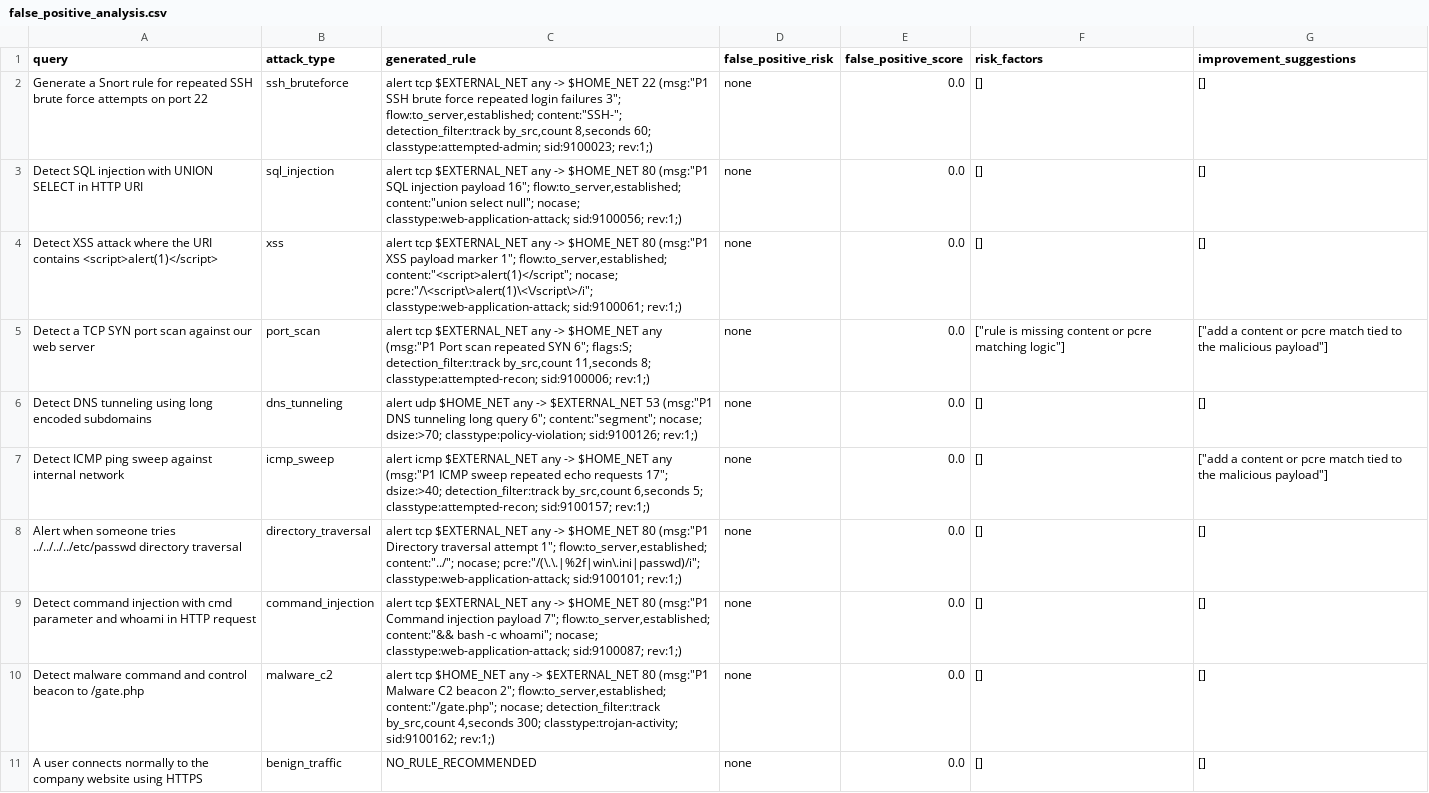
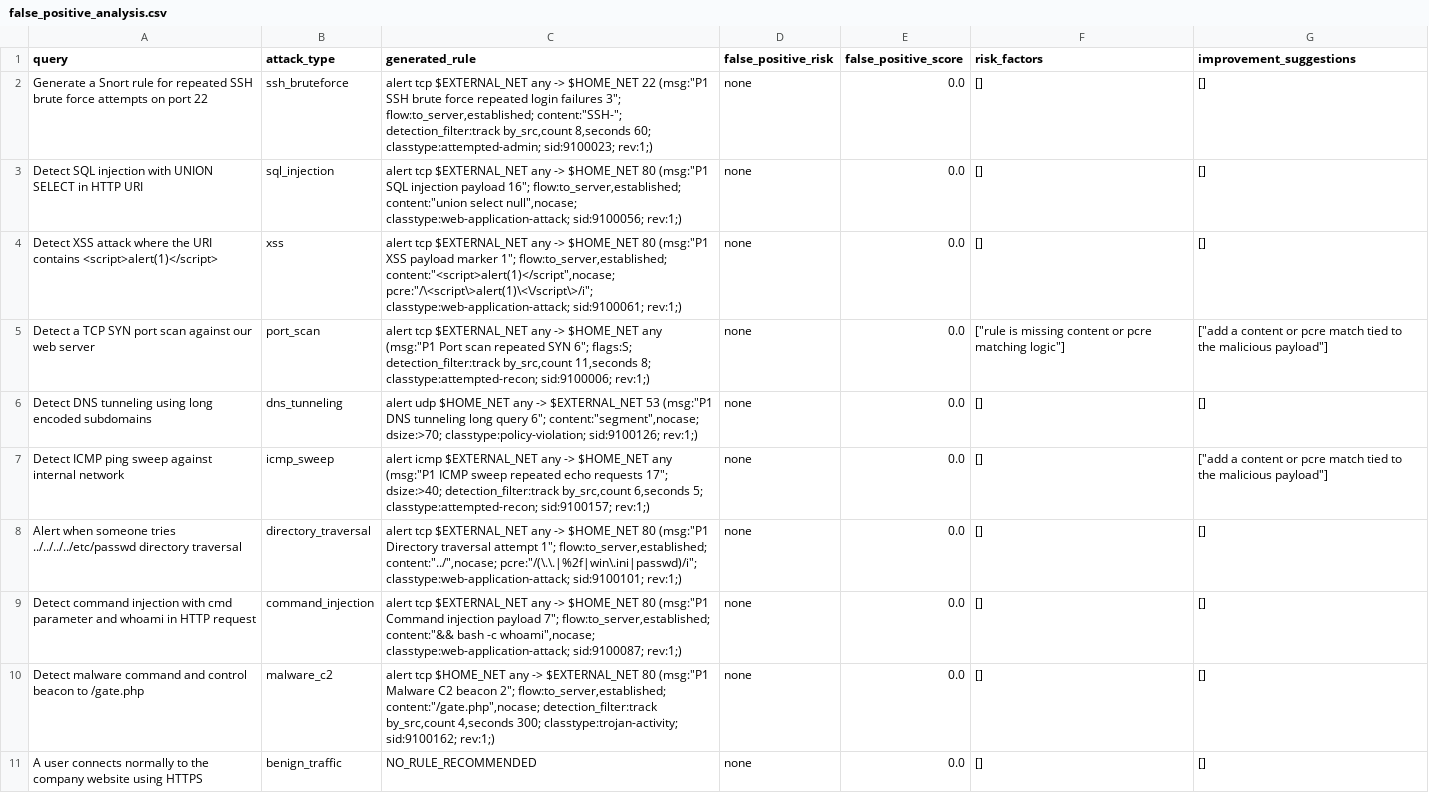
Before and after one commit to KYoussefAI/snort_rag_rule_generator, a CSV file: results/false_positive_analysis.csv, drawn as a sheet.

```diff
--- a/results/false_positive_analysis.csv
+++ b/results/false_positive_analysis.csv
@@ -2,10 +2,10 @@ query,attack_type,generated_rule,false_positive_risk,false_positive_score,risk_f
 Generate a Snort rule for repeated SSH brute force attempts on port 22,ssh_bruteforce,"alert tcp $EXTERNAL_NET any -> $HOME_NET 22 (msg:""P1 SSH brute force repeated login failures 3""; flow:to_server,established; content:""SSH-""; detection_filter:track by_src,count 8,seconds 60; classtype:attempted-admin; sid:9100023; rev:1;)",none,0.0,[],[]
-Detect SQL injection with UNION SELECT in HTTP URI,sql_injection,"alert tcp $EXTERNAL_NET any -> $HOME_NET 80 (msg:""P1 SQL injection payload 16""; flow:to_server,established; content:""union select null""; nocase; classtype:web-application-attack; sid:9100056; rev:1;)",none,0.0,[],[]
-Detect XSS attack where the URI contains <script>alert(1)</script>,xss,"alert tcp $EXTERNAL_NET any -> $HOME_NET 80 (msg:""P1 XSS payload marker 1""; flow:to_server,established; content:""<script>alert(1)</script""; nocase; pcre:""/\<script\>alert(1)\<\/script\>/i""; classtype:web-application-attack; sid:9100061; rev:1;)",none,0.0,[],[]
+Detect SQL injection with UNION SELECT in HTTP URI,sql_injection,"alert tcp $EXTERNAL_NET any -> $HOME_NET 80 (msg:""P1 SQL injection payload 16""; flow:to_server,established; content:""union select null"",nocase; classtype:web-application-attack; sid:9100056; rev:1;)",none,0.0,[],[]
+Detect XSS attack where the URI contains <script>alert(1)</script>,xss,"alert tcp $EXTERNAL_NET any -> $HOME_NET 80 (msg:""P1 XSS payload marker 1""; flow:to_server,established; content:""<script>alert(1)</script"",nocase; pcre:""/\<script\>alert(1)\<\/script\>/i""; classtype:web-application-attack; sid:9100061; rev:1;)",none,0.0,[],[]
 Detect a TCP SYN port scan against our web server,port_scan,"alert tcp $EXTERNAL_NET any -> $HOME_NET any (msg:""P1 Port scan repeated SYN 6""; flags:S; detection_filter:track by_src,count 11,seconds 8; classtype:attempted-recon; sid:9100006; rev:1;)",none,0.0,"[""rule is missing content or pcre matching logic""]","[""add a content or pcre match tied to the malicious payload""]"
-Detect DNS tunneling using long encoded subdomains,dns_tunneling,"alert udp $HOME_NET any -> $EXTERNAL_NET 53 (msg:""P1 DNS tunneling long query 6""; content:""segment""; nocase; dsize:>70; classtype:policy-violation; sid:9100126; rev:1;)",none,0.0,[],[]
+Detect DNS tunneling using long encoded subdomains,dns_tunneling,"alert udp $HOME_NET any -> $EXTERNAL_NET 53 (msg:""P1 DNS tunneling long query 6""; content:""segment"",nocase; dsize:>70; classtype:policy-violation; sid:9100126; rev:1;)",none,0.0,[],[]
 Detect ICMP ping sweep against internal network,icmp_sweep,"alert icmp $EXTERNAL_NET any -> $HOME_NET any (msg:""P1 ICMP sweep repeated echo requests 17""; dsize:>40; detection_filter:track by_src,count 6,seconds 5; classtype:attempted-recon; sid:9100157; rev:1;)",none,0.0,[],"[""add a content or pcre match tied to the malicious payload""]"
-Alert when someone tries ../../../../etc/passwd directory traversal,directory_traversal,"alert tcp $EXTERNAL_NET any -> $HOME_NET 80 (msg:""P1 Directory traversal attempt 1""; flow:to_server,established; content:""../""; nocase; pcre:""/(\.\.|%2f|win\.ini|passwd)/i""; classtype:web-application-attack; sid:9100101; rev:1;)",none,0.0,[],[]
-Detect command injection with cmd parameter and whoami in HTTP request,command_injection,"alert tcp $EXTERNAL_NET any -> $HOME_NET 80 (msg:""P1 Command injection payload 7""; flow:to_server,established; content:""&& bash -c whoami""; nocase; classtype:web-application-attack; sid:9100087; rev:1;)",none,0.0,[],[]
-Detect malware command and control beacon to /gate.php,malware_c2,"alert tcp $HOME_NET any -> $EXTERNAL_NET 80 (msg:""P1 Malware C2 beacon 2""; flow:to_server,established; content:""/gate.php""; nocase; detection_filter:track by_src,count 4,seconds 300; classtype:trojan-activity; sid:9100162; rev:1;)",none,0.0,[],[]
+Alert when someone tries ../../../../etc/passwd directory traversal,directory_traversal,"alert tcp $EXTERNAL_NET any -> $HOME_NET 80 (msg:""P1 Directory traversal attempt 1""; flow:to_server,established; content:""../"",nocase; pcre:""/(\.\.|%2f|win\.ini|passwd)/i""; classtype:web-application-attack; sid:9100101; rev:1;)",none,0.0,[],[]
+Detect command injection with cmd parameter and whoami in HTTP request,command_injection,"alert tcp $EXTERNAL_NET any -> $HOME_NET 80 (msg:""P1 Command injection payload 7""; flow:to_server,established; content:""&& bash -c whoami"",nocase; classtype:web-application-attack; sid:9100087; rev:1;)",none,0.0,[],[]
+Detect malware command and control beacon to /gate.php,malware_c2,"alert tcp $HOME_NET any -> $EXTERNAL_NET 80 (msg:""P1 Malware C2 beacon 2""; flow:to_server,established; content:""/gate.php"",nocase; detection_filter:track by_src,count 4,seconds 300; classtype:trojan-activity; sid:9100162; rev:1;)",none,0.0,[],[]
 A user connects normally to the company website using HTTPS,benign_traffic,NO_RULE_RECOMMENDED,none,0.0,[],[]
```
Also changed, not shown: data/processed/final_snort_dataset.csv, results/generated_rule_examples.csv, 19 other files.
